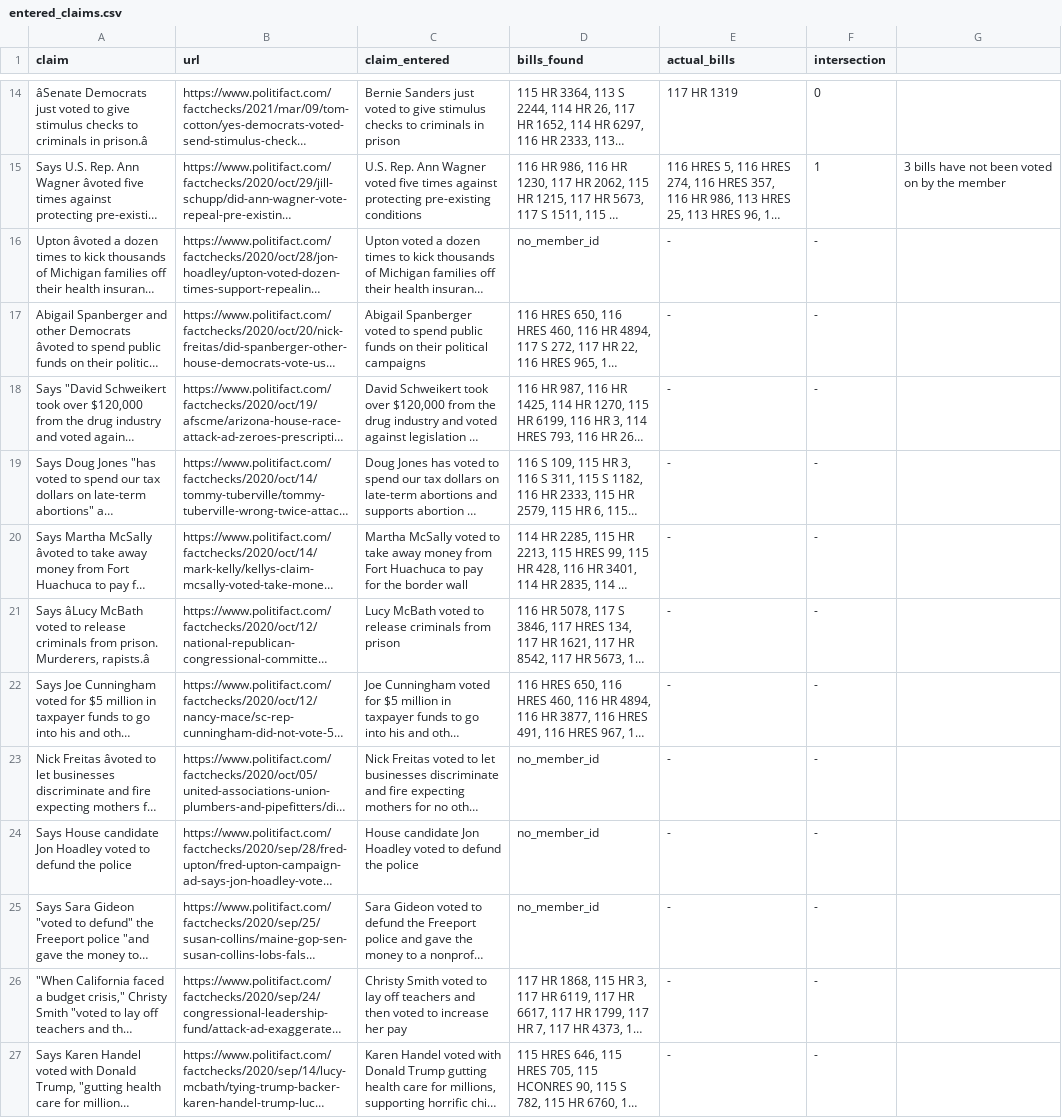
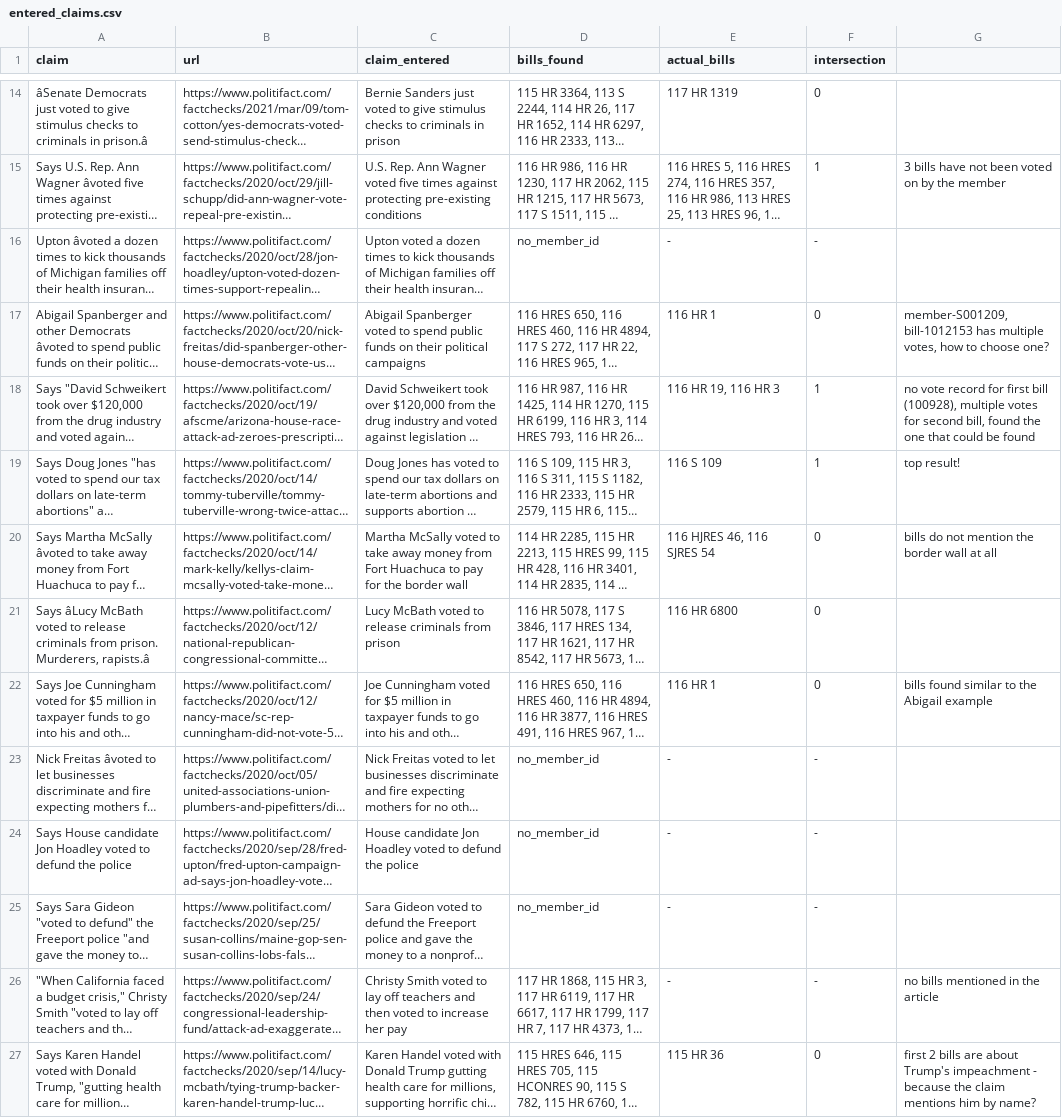
Before and after one commit to rm206/get_bills_from_json_c2s, a CSV file: entered_claims.csv, drawn as a sheet; only a part is shown, gaps mark what is left out; long unchanged cells end in …; the diff covers the shown part only; the diff names each change by its address in the sheet, - before the commit and + after, or states it on an @@ line.

```diff
--- a/entered_claims.csv
+++ b/entered_claims.csv
-E17 (actual_bills): -
+E17 (actual_bills): 116 HR 1
-F17 (intersection): -
+F17 (intersection): 0
-G17: (empty)
+G17: member-S001209, bill-1012153 has multiple votes, how to choose one?
-E18 (actual_bills): -
+E18 (actual_bills): 116 HR 19, 116 HR 3
-F18:F19 (intersection): -
+F18:F19 (intersection): 1
-G18: (empty)
+G18: no vote record for first bill (100928), multiple votes for second bill, found the one that could be found
-E19 (actual_bills): -
+E19 (actual_bills): 116 S 109
-G19: (empty)
+G19: top result!
-E20 (actual_bills): -
+E20 (actual_bills): 116 HJRES 46, 116 SJRES 54
-F20:F22 (intersection): -
+F20:F22 (intersection): 0
-G20: (empty)
+G20: bills do not mention the border wall at all
-E21 (actual_bills): -
+E21 (actual_bills): 116 HR 6800
-E22 (actual_bills): -
+E22 (actual_bills): 116 HR 1
-G22: (empty)
+G22: bills found similar to the Abigail example
-G26: (empty)
+G26: no bills mentioned in the article
-E27 (actual_bills): -
+E27 (actual_bills): 115 HR 36
-F27 (intersection): -
+F27 (intersection): 0
-G27: (empty)
+G27: first 2 bills are about Trump's impeachment - because the claim mentions him by name?
```
Also changed, not shown: 27 edited cells elsewhere in this file, 4 other files.
